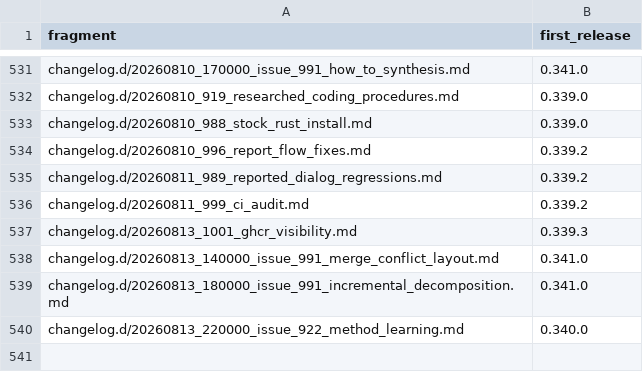
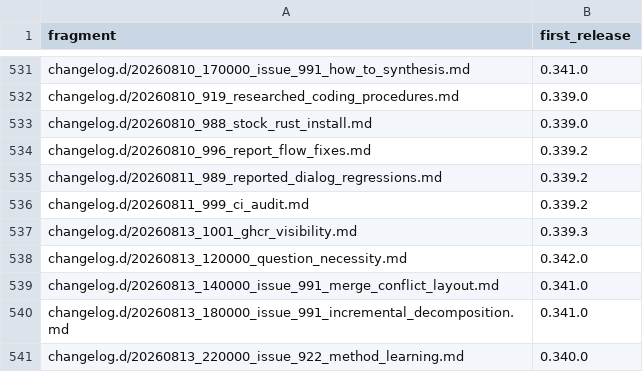
Before and after one commit to link-assistant/formal-ai, a TSV file: docs/case-studies/issue-711/fragment-release-map.tsv, drawn as a sheet; only a part is shown, gaps mark what is left out.

```diff
--- a/docs/case-studies/issue-711/fragment-release-map.tsv
+++ b/docs/case-studies/issue-711/fragment-release-map.tsv
@@ -537,2 +537,3 @@ changelog.d/20260811_999_ci_audit.md	0.339.2
 changelog.d/20260813_1001_ghcr_visibility.md	0.339.3
+changelog.d/20260813_120000_question_necessity.md	0.342.0
 changelog.d/20260813_140000_issue_991_merge_conflict_layout.md	0.341.0
```
Also changed, not shown: 5 other files.
